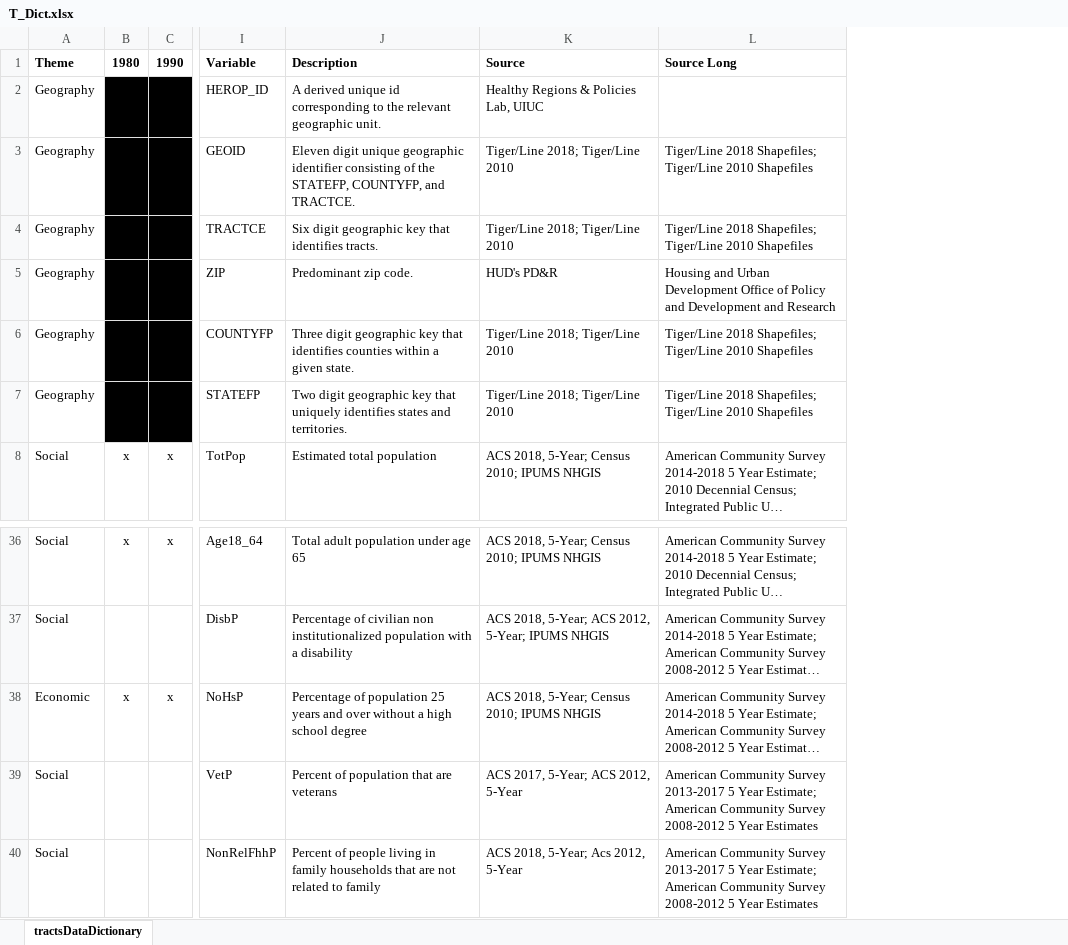
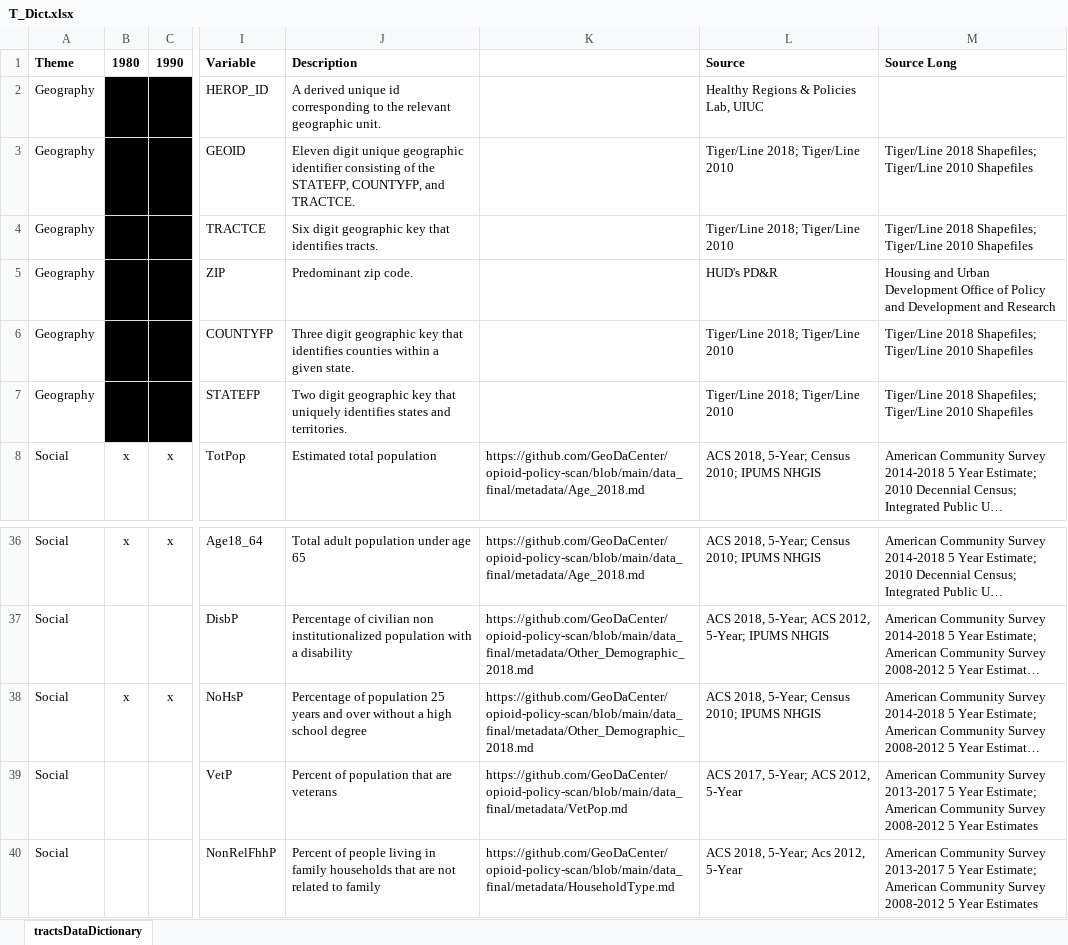
Before and after one commit to GeoDaCenter/opioid-policy-scan, an Excel workbook: data_final/dictionaries/T_Dict.xlsx, sheet tractsDataDictionary, drawn as a sheet; only a part is shown, gaps mark what is left out; long unchanged cells end in …; values as stored, in another font and other column widths than the file's, no borders; the diff names each change by its address in the sheet, - before the commit and + after, or states it on an @@ line.

```diff
--- a/data_final/dictionaries/T_Dict.xlsx (sheet tractsDataDictionary)
+++ b/data_final/dictionaries/T_Dict.xlsx (sheet tractsDataDictionary)
+column K, row 8: https://github.com/GeoDaCenter/opioid-policy-scan/blob/main/data_final/metadata/Age_2018.md; rows 36-40: https://github.com/GeoDaCenter/opioid-policy-scan/blob/main/data_final/metadata/Age_2018.md | https://github.com/GeoDaCenter/opioid-policy-scan/blob/main/data_final/metadata/Other_Demographic_2018.md | https://github.com/GeoDaCenter/opioid-policy-scan/blob/main/data_final/metadata/Other_Demographic_2018.md | https://github.com/GeoDaCenter/opioid-policy-scan/blob/main/data_final/metadata/VetPop.md | https://github.com/GeoDaCenter/opioid-policy-scan/blob/main/data_final/metadata/HouseholdType.md
-A38 (Theme): Economic
+A38 (Theme): Social
```
Also changed, not shown: data_final/dictionaries/C_Dict.xlsx, data_final/dictionaries/S_Dict.xlsx, 16 other files.
